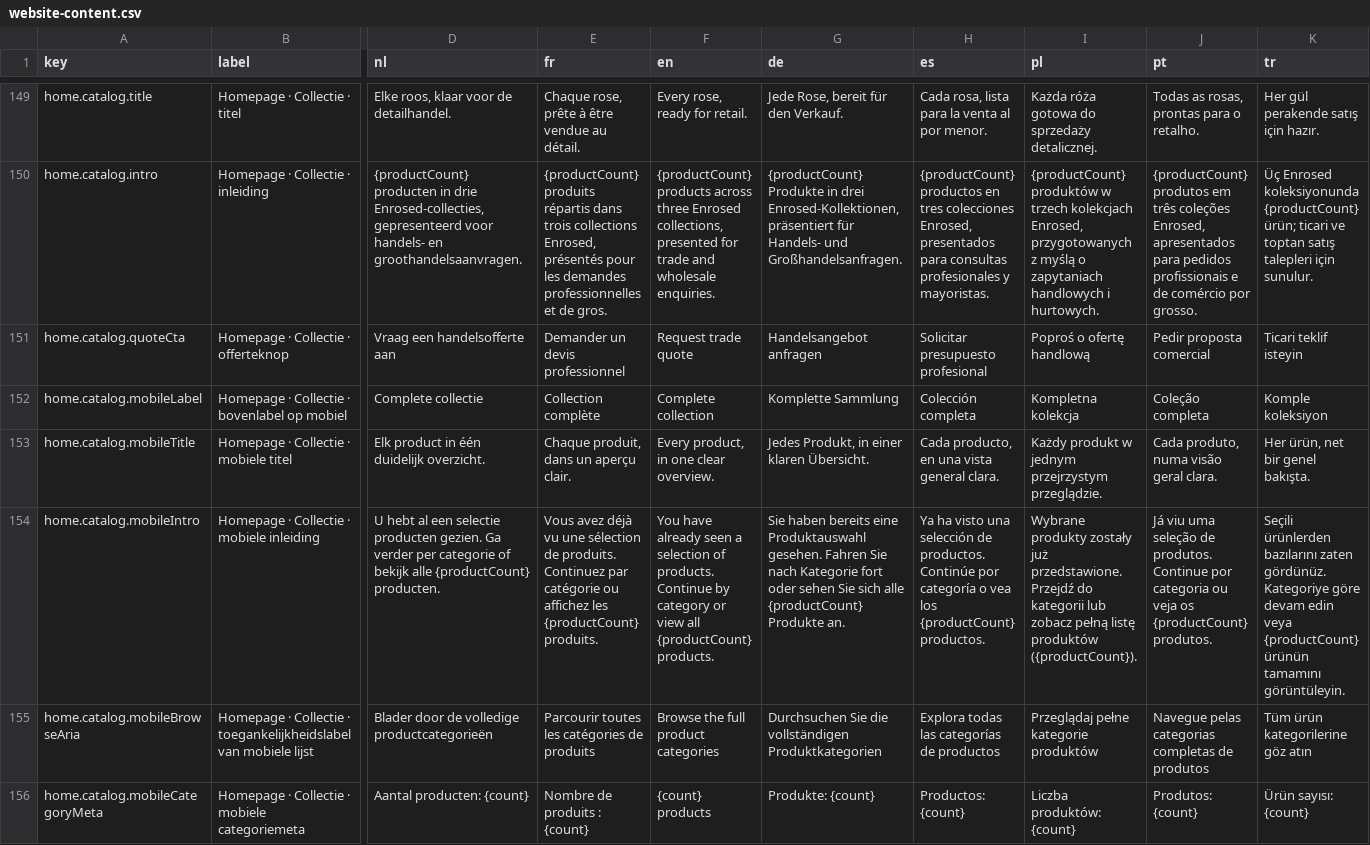
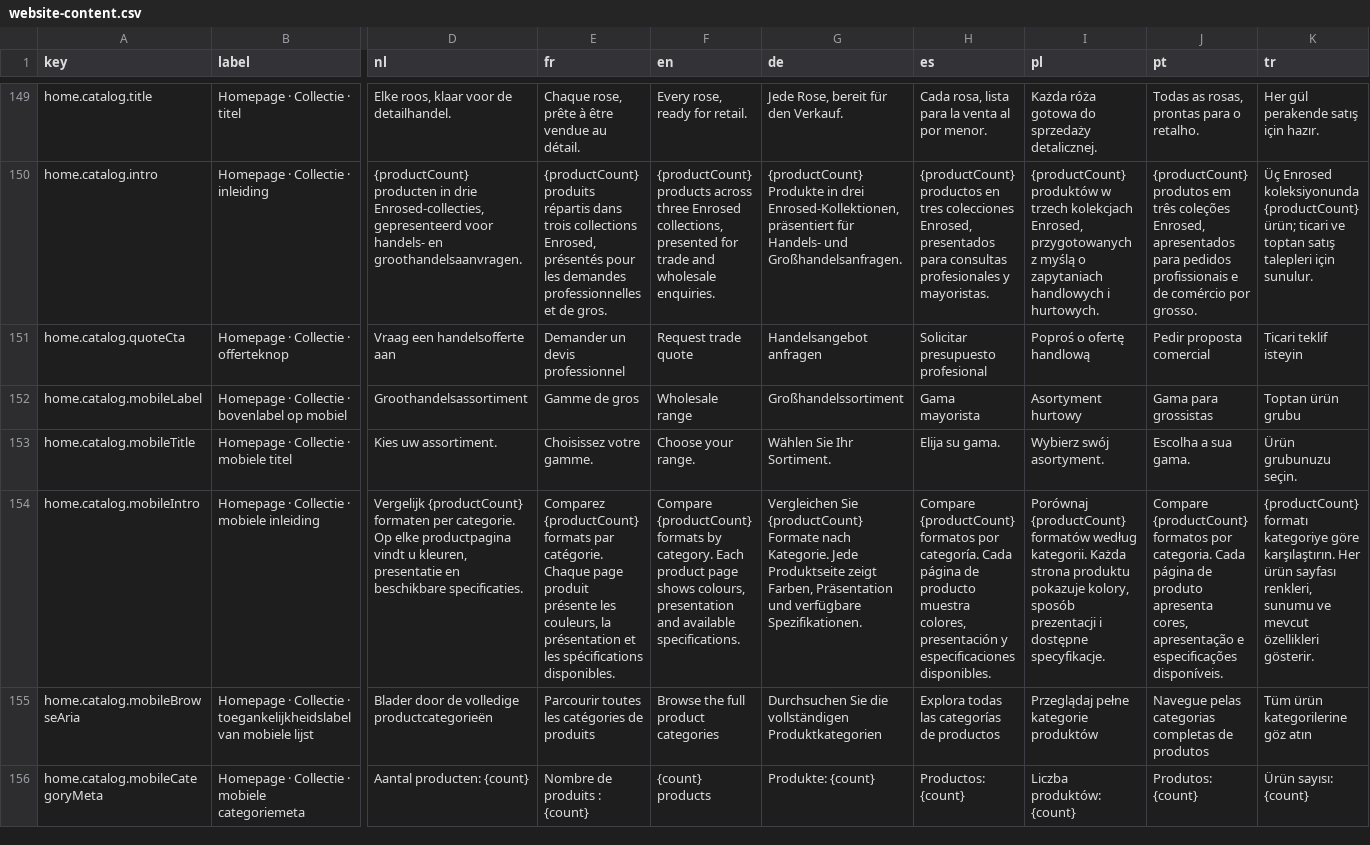
Before and after one commit to EntegoBV/enrosed-erp-backend, a CSV file: src/main/resources/i18n/website-content.csv, drawn as a sheet; only a part is shown, gaps mark what is left out; the diff covers the shown part only; the diff names each change by its address in the sheet, - before the commit and + after, or states it on an @@ line.

Commit message:
feat: add website builder and public product names

```diff
--- a/src/main/resources/i18n/website-content.csv
+++ b/src/main/resources/i18n/website-content.csv
-D152 (nl): Complete collectie
+D152 (nl): Groothandelsassortiment
-E152 (fr): Collection complète
+E152 (fr): Gamme de gros
-F152 (en): Complete collection
+F152 (en): Wholesale range
-G152 (de): Komplette Sammlung
+G152 (de): Großhandelssortiment
-H152 (es): Colección completa
+H152 (es): Gama mayorista
-I152 (pl): Kompletna kolekcja
+I152 (pl): Asortyment hurtowy
-J152 (pt): Coleção completa
+J152 (pt): Gama para grossistas
-K152 (tr): Komple koleksiyon
+K152 (tr): Toptan ürün grubu
-D153 (nl): Elk product in één duidelijk overzicht.
+D153 (nl): Kies uw assortiment.
-E153 (fr): Chaque produit, dans un aperçu clair.
+E153 (fr): Choisissez votre gamme.
-F153 (en): Every product, in one clear overview.
+F153 (en): Choose your range.
-G153 (de): Jedes Produkt, in einer klaren Übersicht.
+G153 (de): Wählen Sie Ihr Sortiment.
-H153 (es): Cada producto, en una vista general clara.
+H153 (es): Elija su gama.
-I153 (pl): Każdy produkt w jednym przejrzystym przeglądzie.
+I153 (pl): Wybierz swój asortyment.
-J153 (pt): Cada produto, numa visão geral clara.
+J153 (pt): Escolha a sua gama.
-K153 (tr): Her ürün, net bir genel bakışta.
+K153 (tr): Ürün grubunuzu seçin.
-D154 (nl): U hebt al een selectie producten gezien. Ga verder per categorie of bekijk alle {productCount} producten.
+D154 (nl): Vergelijk {productCount} formaten per categorie. Op elke productpagina vindt u kleuren, presentatie en beschikbare specificaties.
-E154 (fr): Vous avez déjà vu une sélection de produits. Continuez par catégorie ou affichez les {productCount} produits.
+E154 (fr): Comparez {productCount} formats par catégorie. Chaque page produit présente les couleurs, la présentation et les spécifications disponibles.
-F154 (en): You have already seen a selection of products. Continue by category or view all {productCount} products.
+F154 (en): Compare {productCount} formats by category. Each product page shows colours, presentation and available specifications.
-G154 (de): Sie haben bereits eine Produktauswahl gesehen. Fahren Sie nach Kategorie fort oder sehen Sie sich alle {productCount} Produkte an.
+G154 (de): Vergleichen Sie {productCount} Formate nach Kategorie. Jede Produktseite zeigt Farben, Präsentation und verfügbare Spezifikationen.
-H154 (es): Ya ha visto una selección de productos. Continúe por categoría o vea los {productCount} productos.
+H154 (es): Compare {productCount} formatos por categoría. Cada página de producto muestra colores, presentación y especificaciones disponibles.
-I154 (pl): Wybrane produkty zostały już przedstawione. Przejdź do kategorii lub zobacz pełną listę produktów ({productCount}).
+I154 (pl): Porównaj {productCount} formatów według kategorii. Każda strona produktu pokazuje kolory, sposób prezentacji i dostępne specyfikacje.
-J154 (pt): Já viu uma seleção de produtos. Continue por categoria ou veja os {productCount} produtos.
+J154 (pt): Compare {productCount} formatos por categoria. Cada página de produto apresenta cores, apresentação e especificações disponíveis.
-K154 (tr): Seçili ürünlerden bazılarını zaten gördünüz. Kategoriye göre devam edin veya {productCount} ürünün tamamını görüntüleyin.
+K154 (tr): {productCount} formatı kategoriye göre karşılaştırın. Her ürün sayfası renkleri, sunumu ve mevcut özellikleri gösterir.
```
Also changed, not shown: 24 edited cells elsewhere in this file, 31 other files.
